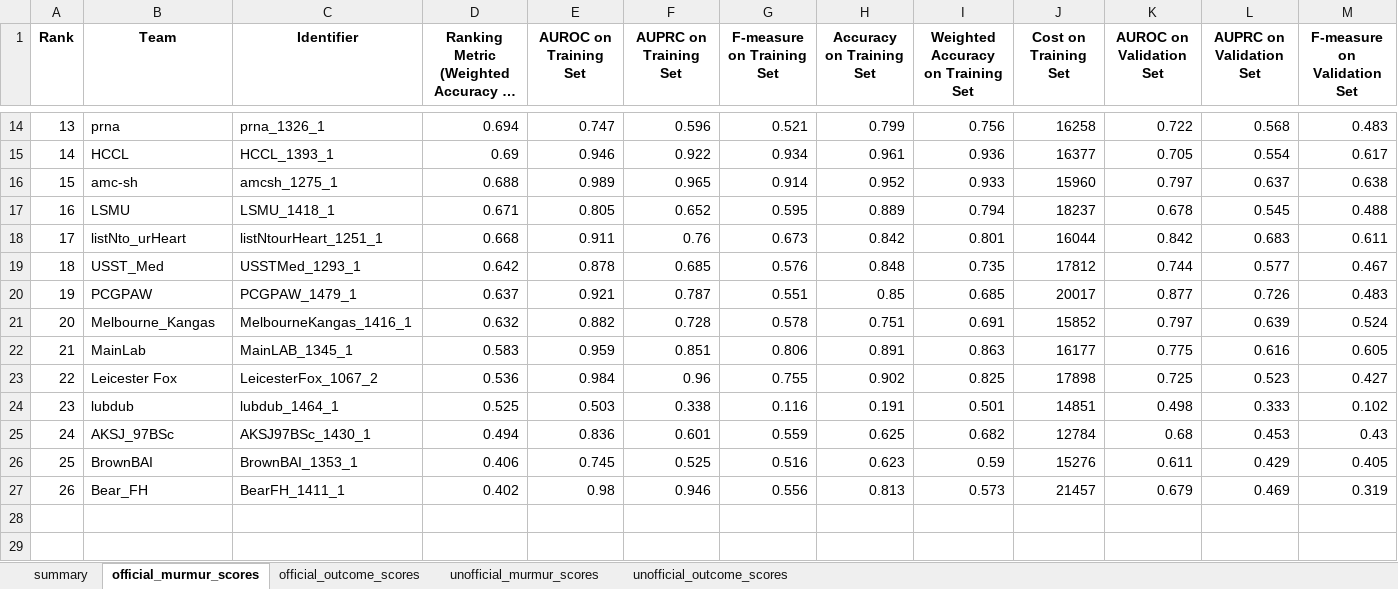
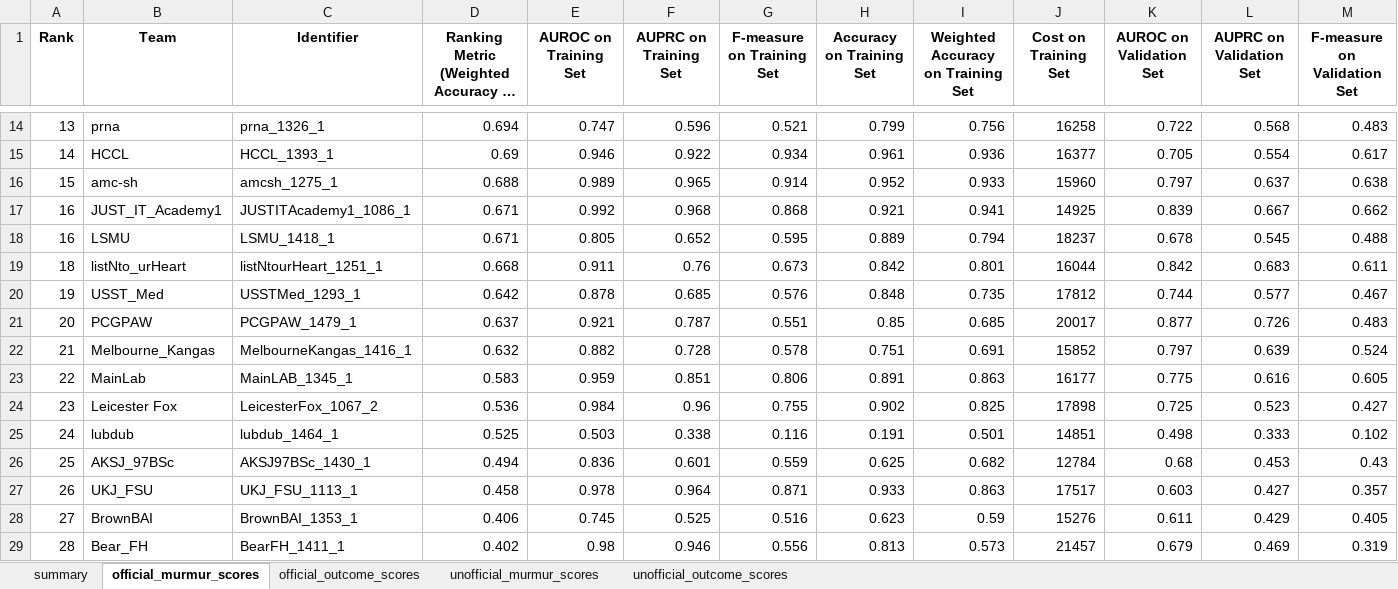
Before and after one commit to DeepPSP/cinc2022, an Excel workbook: results/final_scores.xlsx, sheet official_murmur_scores, drawn as a sheet; only a part is shown, gaps mark what is left out; long unchanged cells end in …; values as stored, in another font and other column widths than the file's, no borders; addresses are those after the commit; rows hold the shown columns only; the diff names each change by its address in the sheet, - before the commit and + after, or states it on an @@ line.

Commit message:
update final scores

```diff
--- a/results/final_scores.xlsx (sheet official_murmur_scores)
+++ b/results/final_scores.xlsx (sheet official_murmur_scores)
+row 17: 16 | JUST_IT_Academy1 | JUSTITAcademy1_1086_1 | 0.671 | 0.992 | 0.968 | 0.868 | 0.921 | 0.941 | 14925 | 0.839 | 0.667 | 0.662
-A19 (Rank): 17
+A19 (Rank): 18
-A20 (Rank): 18
+A20 (Rank): 19
-A21 (Rank): 19
+A21 (Rank): 20
-A22 (Rank): 20
+A22 (Rank): 21
-A23 (Rank): 21
+A23 (Rank): 22
-A24 (Rank): 22
+A24 (Rank): 23
-A25 (Rank): 23
+A25 (Rank): 24
-A26 (Rank): 24
+A26 (Rank): 25
+row 27: 26 | UKJ_FSU | UKJ_FSU_1113_1 | 0.458 | 0.978 | 0.964 | 0.871 | 0.933 | 0.863 | 17517 | 0.603 | 0.427 | 0.357
-A28 (Rank): 25
+A28 (Rank): 27
-A29 (Rank): 26
+A29 (Rank): 28
```
Also changed, not shown: sheet unofficial_outcome_scores, sheet official_outcome_scores, sheet summary, sheet unofficial_murmur_scores.
